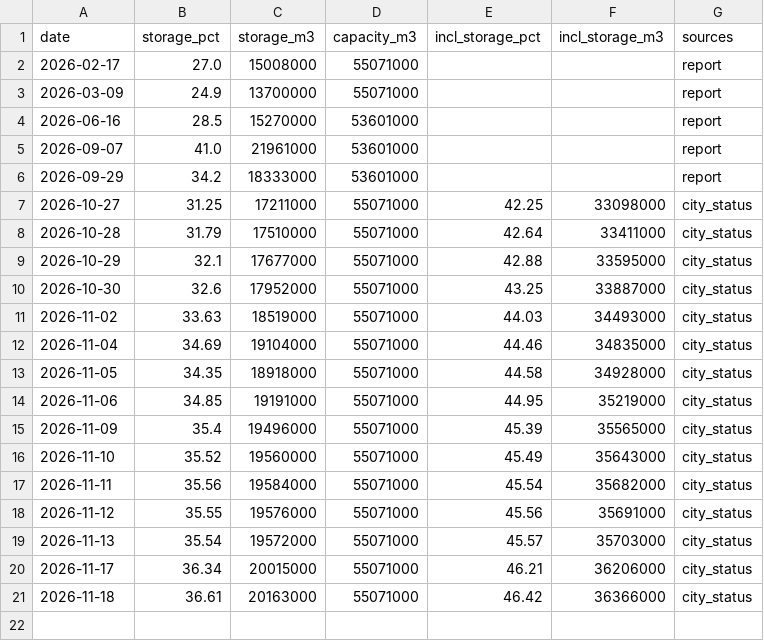
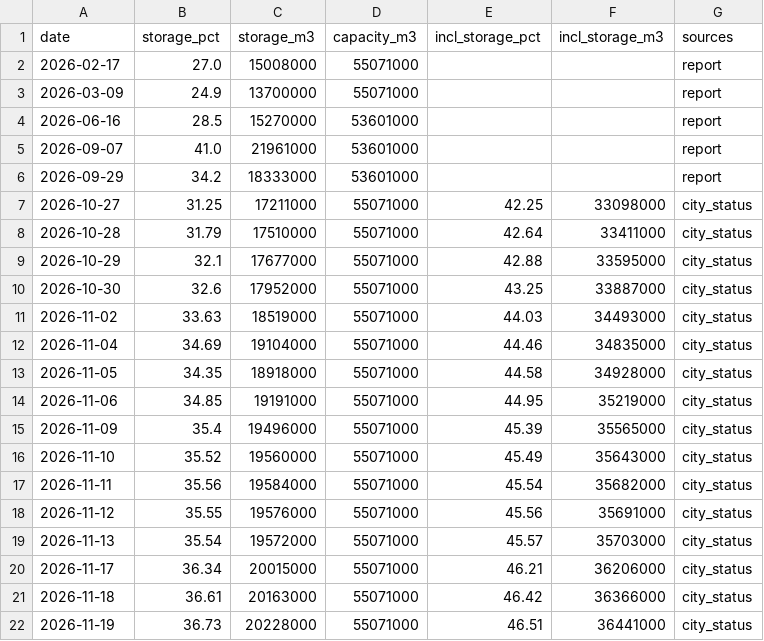
Before and after one commit to yohei-washizaki/fukuoka-dam-outlook, a CSV file: data/normalized/dam_storage_excl.csv, drawn as a sheet.

```diff
--- a/data/normalized/dam_storage_excl.csv
+++ b/data/normalized/dam_storage_excl.csv
@@ -21 +21,2 @@ date,storage_pct,storage_m3,capacity_m3,incl_storage_pct,incl_storage_m3,sources
 2026-11-18,36.61,20163000,55071000,46.42,36366000,city_status
+2026-11-19,36.73,20228000,55071000,46.51,36441000,city_status
```
Also changed, not shown: data/normalized/dam_storage.csv, data/normalized/distribution.csv, 6 other files.
